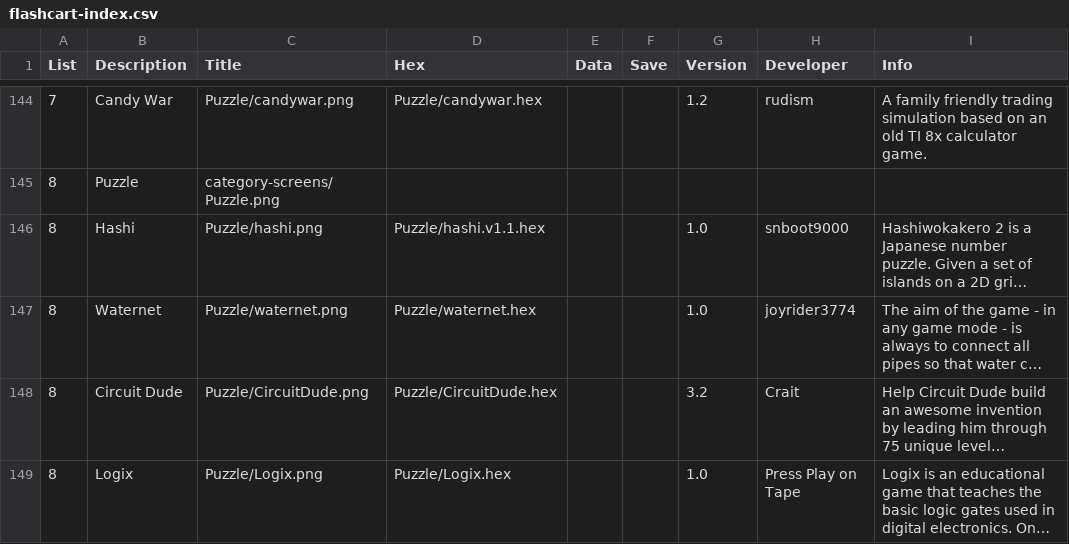
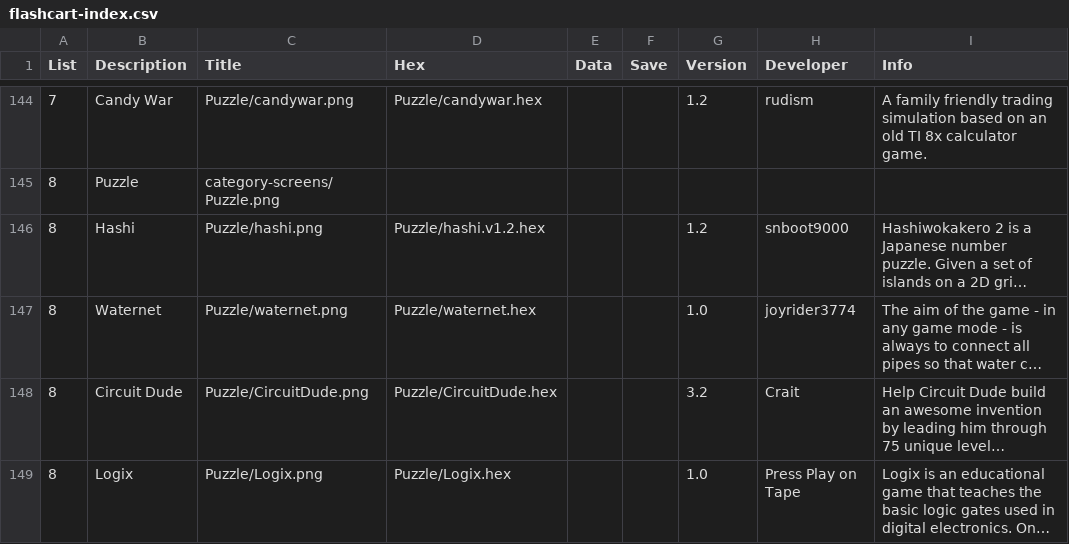
Before and after one commit to filmote/CartBuilder, a CSV file: flashcart-index.csv, drawn as a sheet; only a part is shown, gaps mark what is left out; long unchanged cells end in …; the diff names each change by its address in the sheet, - before the commit and + after, or states it on an @@ line.

```diff
--- a/flashcart-index.csv
+++ b/flashcart-index.csv
-D146 (Hex): Puzzle/hashi.v1.1.hex
+D146 (Hex): Puzzle/hashi.v1.2.hex
-G146 (Version): 1.0
+G146 (Version): 1.2
```
Also changed, not shown: 8BitCadeXL.csv, 8 other files.
